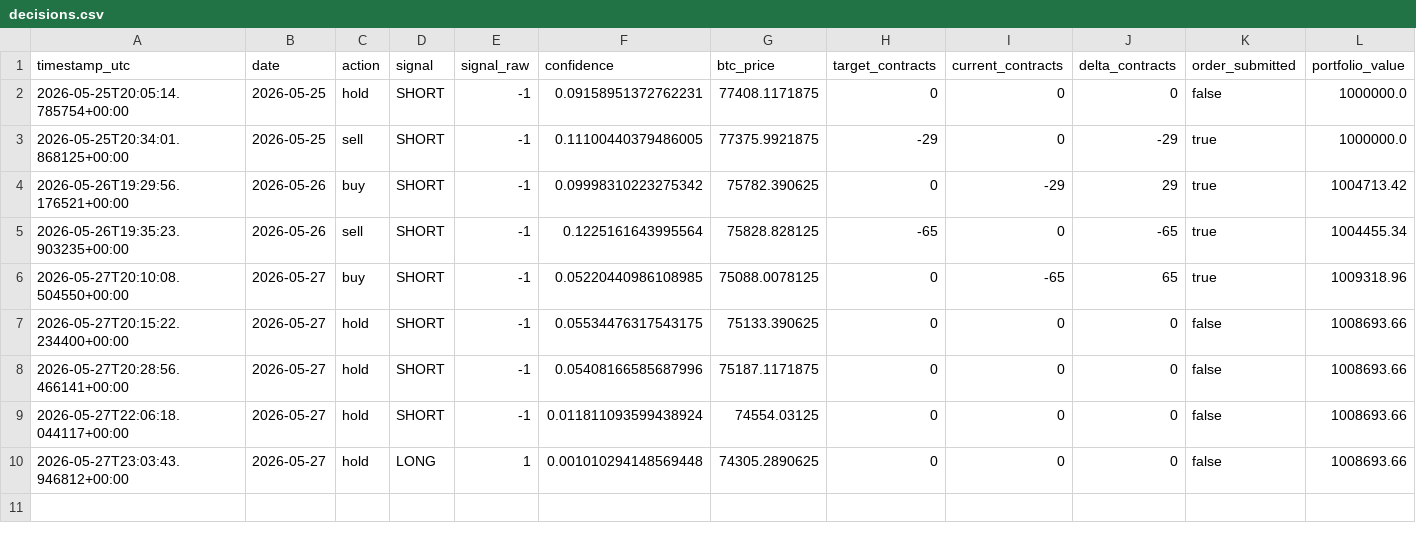
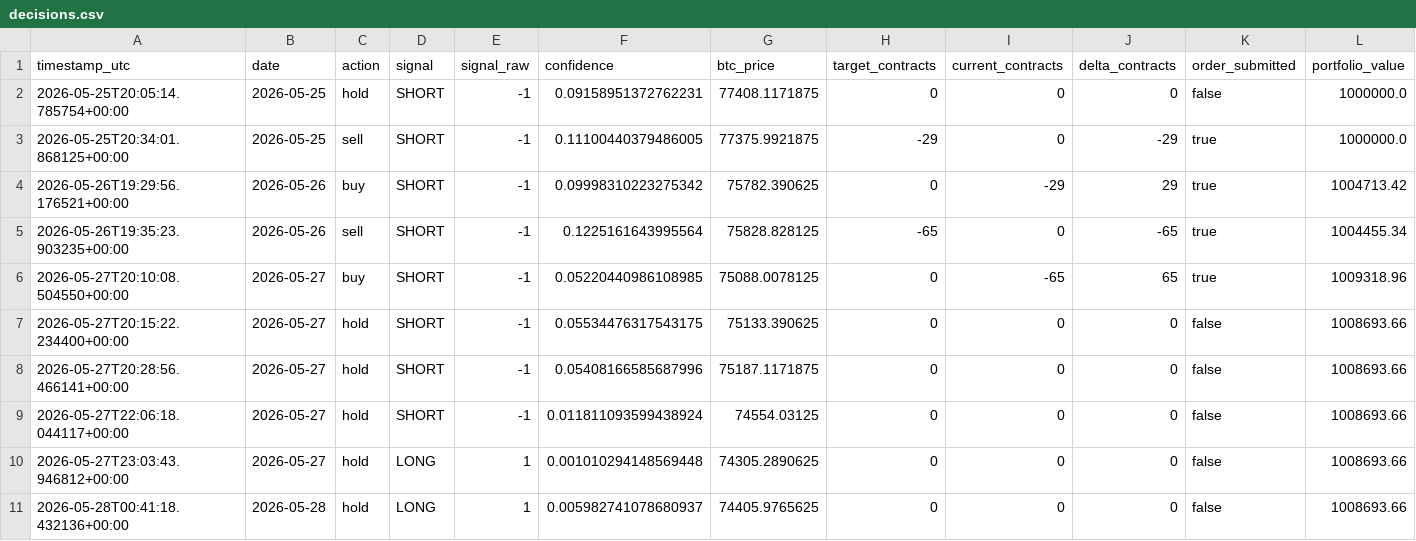
Before and after one commit to FinTechEntrepreneurldz/crypto_sentiment_MLP, a CSV file: logs/decisions/decisions.csv, drawn as a sheet; only a part is shown; rows hold the shown columns only; the diff names each change by its address in the sheet, - before the commit and + after, or states it on an @@ line.

```diff
--- a/logs/decisions/decisions.csv
+++ b/logs/decisions/decisions.csv
+row 11: 2026-05-28T00:41:18.432136+00:00 | 2026-05-28 | hold | LONG | 1 | 0.005982741078680937 | 74405.9765625 | 0 | 0 | 0 | false | 1008693.66
```
Also changed, not shown: logs/decisions/latest_decision.csv, logs/health/signal_history.csv, 6 other files.
